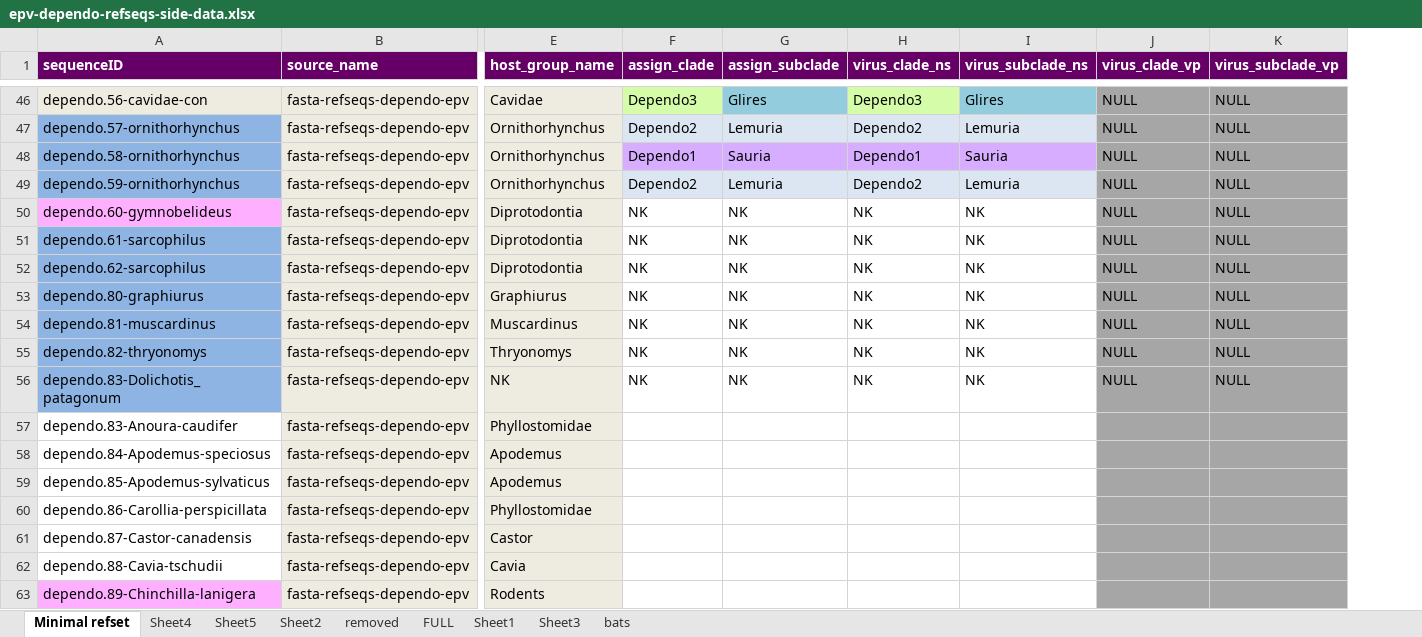
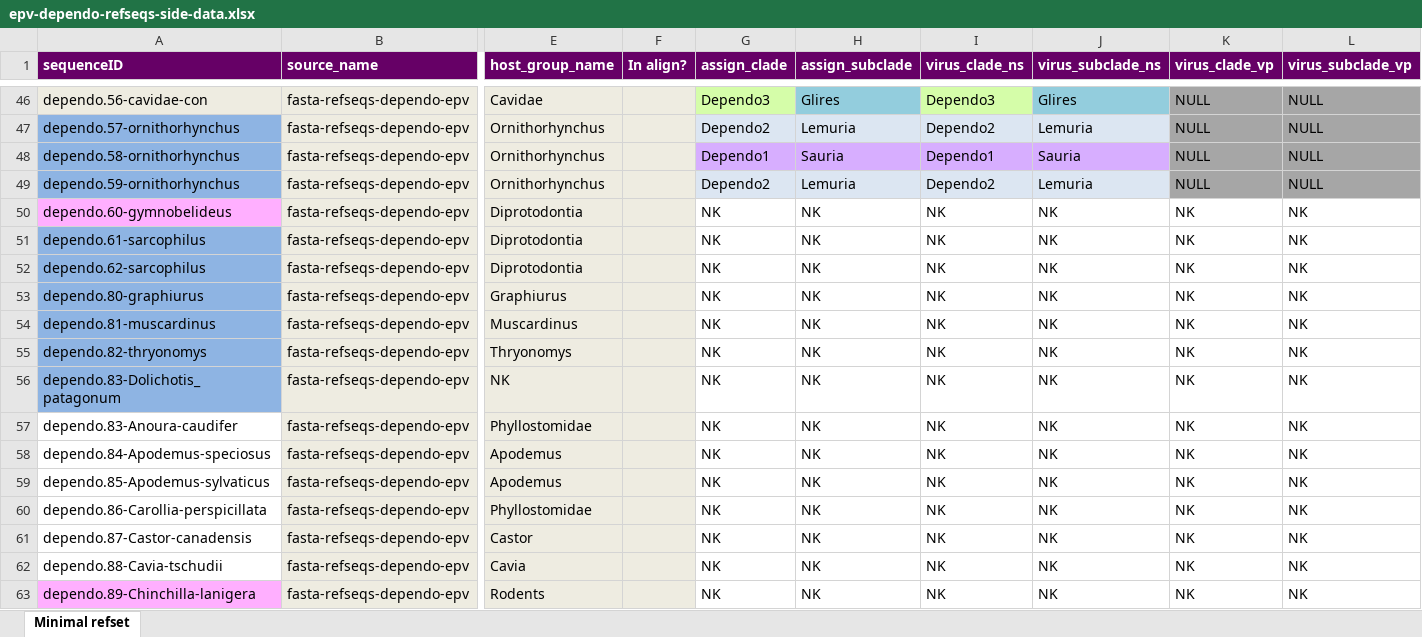
Before and after one commit to giffordlabcvr/Parvovirus-GLUE, an Excel workbook: tabular/eve/epv-dependo-refseqs-side-data.xlsx, sheet Minimal refset, drawn as a sheet; only a part is shown, gaps mark what is left out; values as stored, in another font and other column widths than the file's, no borders; addresses are those after the commit; the diff covers the shown part only; the diff names each change by its address in the sheet, - before the commit and + after, or states it on an @@ line.

```diff
--- a/tabular/eve/epv-dependo-refseqs-side-data.xlsx (sheet Minimal refset)
+++ b/tabular/eve/epv-dependo-refseqs-side-data.xlsx (sheet Minimal refset)
-sheet tab: Sheet4
-sheet tab: Sheet5
-sheet tab: Sheet2
-sheet tab: removed
-sheet tab: FULL
-sheet tab: Sheet1
-sheet tab: Sheet3
-sheet tab: bats
+column F (In align?), empty
-K50:K56 (virus_clade_vp): NULL
+K50:K56 (virus_clade_vp): NK
-K50:L63 fill: #A6A6A6
+K50:L63 fill: none
-L50:L56 (virus_subclade_vp): NULL
+L50:L56 (virus_subclade_vp): NK
-G57:G63 (assign_clade): (empty)
+G57:G63 (assign_clade): NK
-H57:H63 (assign_subclade): (empty)
+H57:H63 (assign_subclade): NK
-I57:I63 (virus_clade_ns): (empty)
+I57:I63 (virus_clade_ns): NK
-J57:J63 (virus_subclade_ns): (empty)
+J57:J63 (virus_subclade_ns): NK
-K57:K63 (virus_clade_vp): (empty)
+K57:K63 (virus_clade_vp): NK
-L57:L63 (virus_subclade_vp): (empty)
+L57:L63 (virus_subclade_vp): NK
```
Also changed, not shown: 3 removed rows, 602 edited cells and cell formats elsewhere in this sheet, 2 other files.
